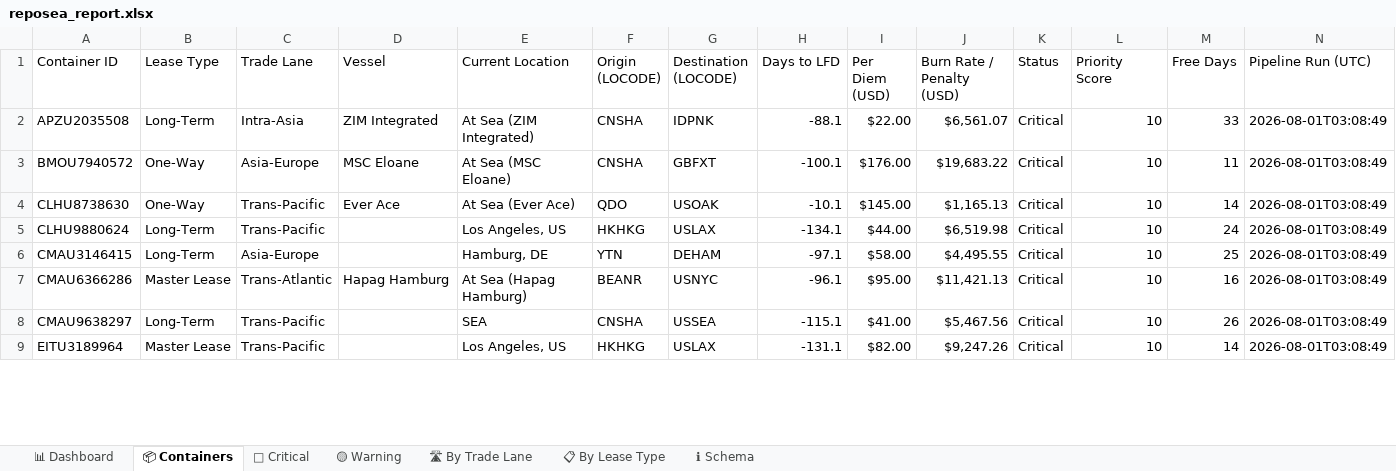
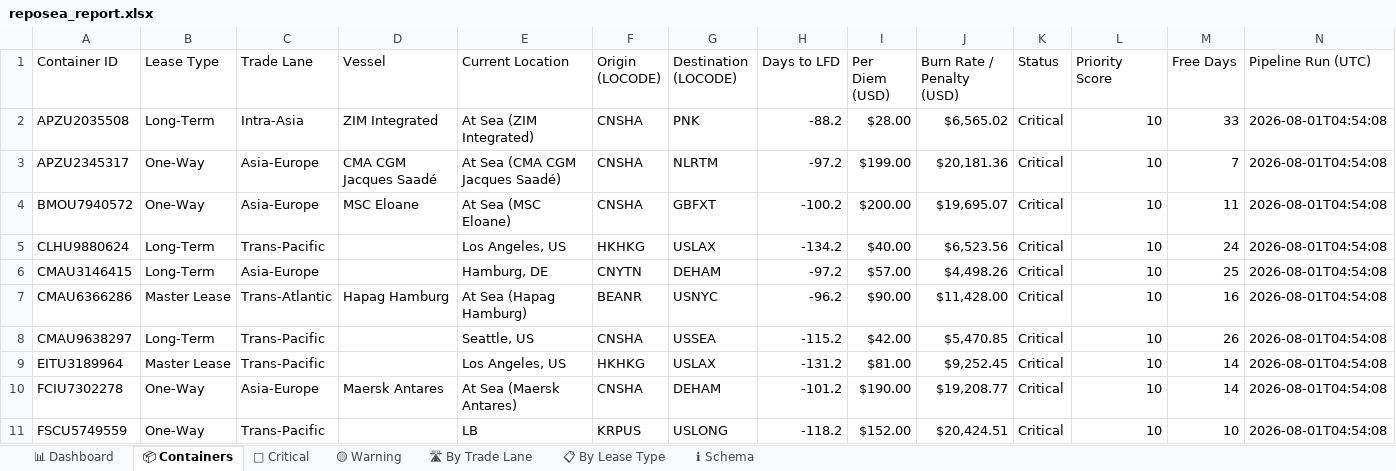
Before and after one commit to rahulmistry18/-Reposea_container_optimizer, an Excel workbook: data/exports/reposea_report.xlsx, sheet 📦 Containers, drawn as a sheet; only a part is shown; values as stored, in another font and other column widths than the file's, no cell formats; table styles not drawn; removed rows and columns are numbered as before the commit, all else as after; the diff covers the shown part only; the diff names each change by its address in the sheet, - before the commit and + after, or states it on an @@ line.

Commit message:
chore(data): pipeline run 2026-07-31T20:54:09Z [skip ci]

```diff
--- a/data/exports/reposea_report.xlsx (sheet 📦 Containers)
+++ b/data/exports/reposea_report.xlsx (sheet 📦 Containers)
-G2 (Destination (LOCODE)): IDPNK
+G2 (Destination (LOCODE)): PNK
-H2 (Days to LFD): -88.1
+H2 (Days to LFD): -88.2
-I2 (Per Diem (USD)): $22.00
+I2 (Per Diem (USD)): $28.00
-J2 (Burn Rate / Penalty (USD)): $6,561.07
+J2 (Burn Rate / Penalty (USD)): $6,565.02
-N2 (Pipeline Run (UTC)): 2026-08-01T03:08:49
+N2 (Pipeline Run (UTC)): 2026-08-01T04:54:08
+row 3: APZU2345317 | One-Way | Asia-Europe | CMA CGM Jacques Saadé | At Sea (CMA CGM Jacques Saadé) | CNSHA | NLRTM | -97.2 | $199.00 | $20,181.36 | Critical | 10 | 7 | 2026-08-01T04:54:08
-H4 (Days to LFD): -100.1
+H4 (Days to LFD): -100.2
-I4 (Per Diem (USD)): $176.00
+I4 (Per Diem (USD)): $200.00
-J4 (Burn Rate / Penalty (USD)): $19,683.22
+J4 (Burn Rate / Penalty (USD)): $19,695.07
-N4 (Pipeline Run (UTC)): 2026-08-01T03:08:49
+N4 (Pipeline Run (UTC)): 2026-08-01T04:54:08
-row 4: CLHU8738630 | One-Way | Trans-Pacific | Ever Ace | At Sea (Ever Ace) | QDO | USOAK | -10.1 | $145.00 | $1,165.13 | Critical | 10 | 14 | 2026-08-01T03:08:49
-H5 (Days to LFD): -134.1
+H5 (Days to LFD): -134.2
-I5 (Per Diem (USD)): $44.00
+I5 (Per Diem (USD)): $40.00
-J5 (Burn Rate / Penalty (USD)): $6,519.98
+J5 (Burn Rate / Penalty (USD)): $6,523.56
-N5:N9 (Pipeline Run (UTC)): 2026-08-01T03:08:49
+N5:N9 (Pipeline Run (UTC)): 2026-08-01T04:54:08
-F6 (Origin (LOCODE)): YTN
+F6 (Origin (LOCODE)): CNYTN
-H6 (Days to LFD): -97.1
+H6 (Days to LFD): -97.2
-I6 (Per Diem (USD)): $58.00
+I6 (Per Diem (USD)): $57.00
-J6 (Burn Rate / Penalty (USD)): $4,495.55
+J6 (Burn Rate / Penalty (USD)): $4,498.26
-H7 (Days to LFD): -96.1
+H7 (Days to LFD): -96.2
-I7 (Per Diem (USD)): $95.00
+I7 (Per Diem (USD)): $90.00
-J7 (Burn Rate / Penalty (USD)): $11,421.13
+J7 (Burn Rate / Penalty (USD)): $11,428.00
-E8 (Current Location): SEA
+E8 (Current Location): Seattle, US
-H8 (Days to LFD): -115.1
+H8 (Days to LFD): -115.2
-I8 (Per Diem (USD)): $41.00
+I8 (Per Diem (USD)): $42.00
-J8 (Burn Rate / Penalty (USD)): $5,467.56
+J8 (Burn Rate / Penalty (USD)): $5,470.85
-H9 (Days to LFD): -131.1
+H9 (Days to LFD): -131.2
-I9 (Per Diem (USD)): $82.00
+I9 (Per Diem (USD)): $81.00
-J9 (Burn Rate / Penalty (USD)): $9,247.26
+J9 (Burn Rate / Penalty (USD)): $9,252.45
+row 10: FCIU7302278 | One-Way | Asia-Europe | Maersk Antares | At Sea (Maersk Antares) | CNSHA | DEHAM | -101.2 | $190.00 | $19,208.77 | Critical | 10 | 14 | 2026-08-01T04:54:08
+row 11: FSCU5749559 | One-Way | Trans-Pacific |  | LB | KRPUS | USLONG | -118.2 | $152.00 | $20,424.51 | Critical | 10 | 10 | 2026-08-01T04:54:08
```
Also changed, not shown: 11 added rows, 13 removed rows and 63 edited cells elsewhere in this sheet, sheet 🔴 Critical, sheet 🛣 By Trade Lane, sheet 📊 Dashboard, sheet 📋 By Lease Type, cell formats, 7 other files.
